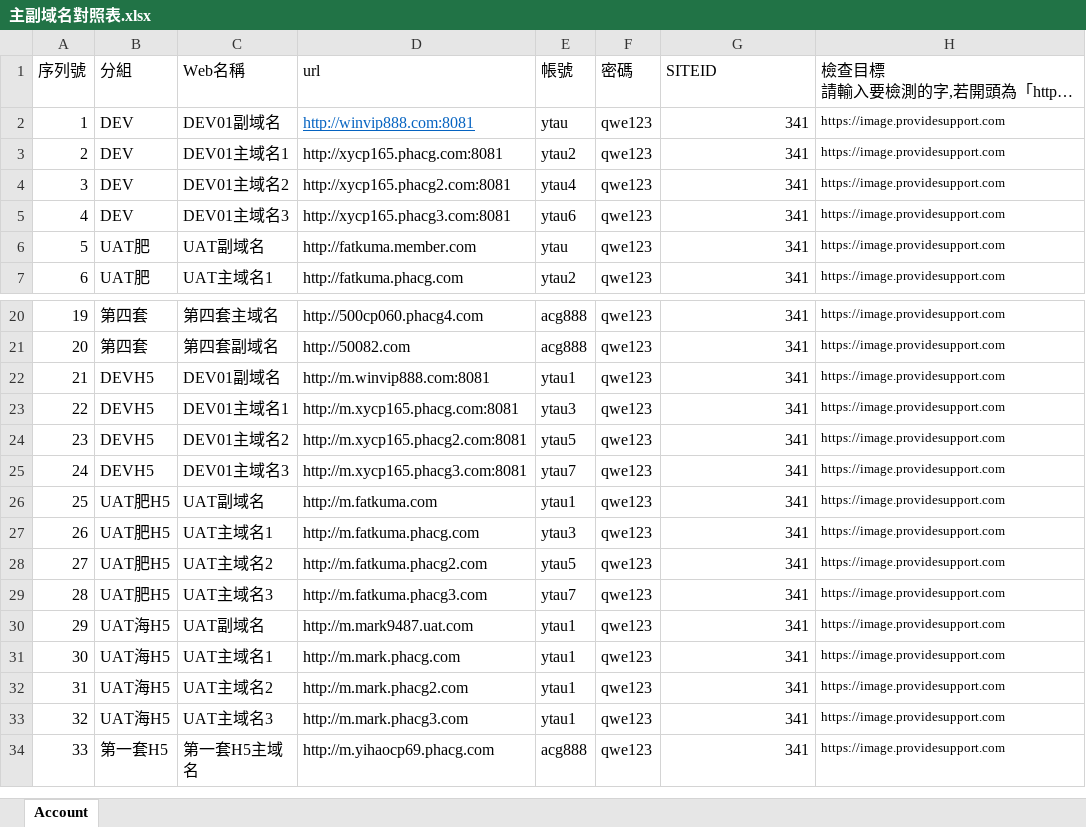
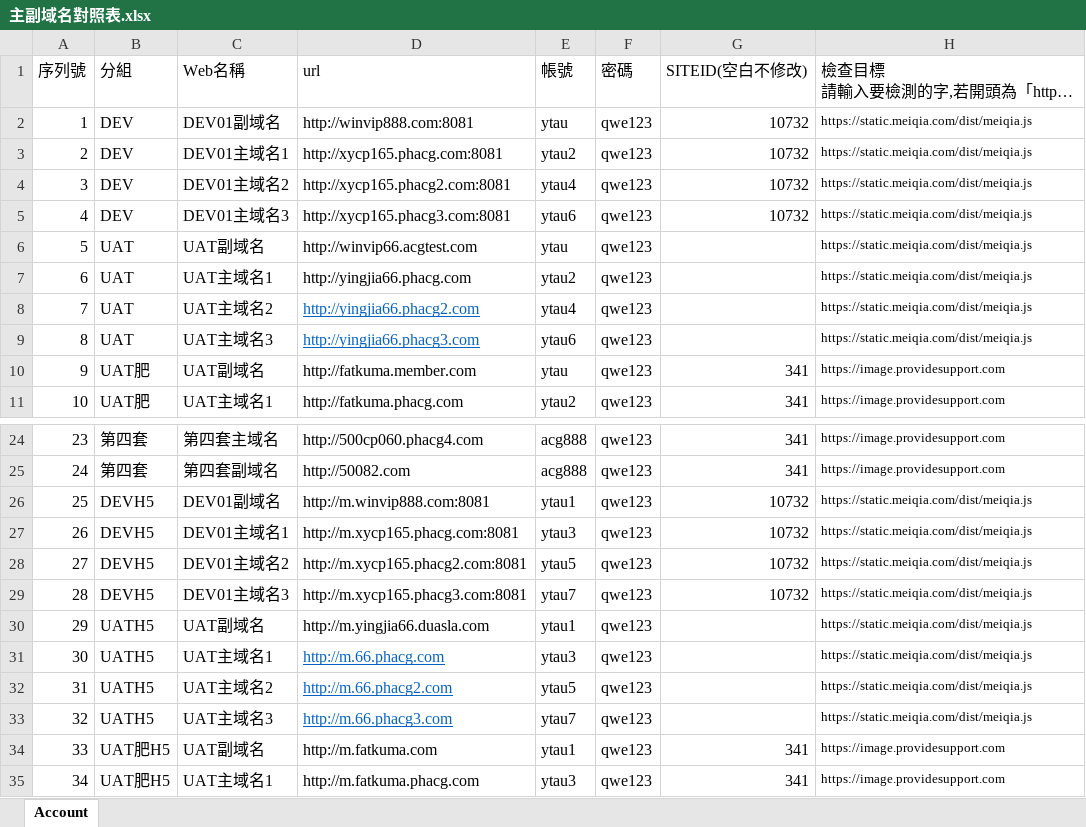
Before and after one commit to ytccoding/JSCheck, an Excel workbook: 主副域名對照表.xlsx, sheet Account, drawn as a sheet; only a part is shown, gaps mark what is left out; the shorter side is filled out with more unchanged rows; long unchanged cells end in …; values as stored, in another font and other column widths than the file's, no borders; addresses are those after the commit; the diff names each change by its address in the sheet, - before the commit and + after, or states it on an @@ line.

```diff
--- a/主副域名對照表.xlsx (sheet Account)
+++ b/主副域名對照表.xlsx (sheet Account)
-G1: SITEID
+G1: SITEID(空白不修改)
@@ D2 underline: on → off, text colour: #0563C1 → black @@
-G2:G5 (SITEID(空白不修改)): 341
+G2:G5 (SITEID(空白不修改)): 10732
-H2:H5: https://image.providesupport.com
+H2:H5: https://static.meiqia.com/dist/meiqia.js
+row 6: 5 | UAT | UAT副域名 | http://winvip66.acgtest.com | ytau | qwe123 |  | https://static.meiqia.com/dist/meiqia.js
+row 7: 6 | UAT | UAT主域名1 | http://yingjia66.phacg.com | ytau2 | qwe123 |  | https://static.meiqia.com/dist/meiqia.js
+row 8: 7 | UAT | UAT主域名2 | http://yingjia66.phacg2.com | ytau4 | qwe123 |  | https://static.meiqia.com/dist/meiqia.js
+row 9: 8 | UAT | UAT主域名3 | http://yingjia66.phacg3.com | ytau6 | qwe123 |  | https://static.meiqia.com/dist/meiqia.js
@@ column A (序列號) renumbered from row 10 down @@
-G26:G29 (SITEID(空白不修改)): 341
+G26:G29 (SITEID(空白不修改)): 10732
-H26:H29: https://image.providesupport.com
+H26:H29: https://static.meiqia.com/dist/meiqia.js
+row 30: 29 | UATH5 | UAT副域名 | http://m.yingjia66.duasla.com | ytau1 | qwe123 |  | https://static.meiqia.com/dist/meiqia.js
+row 31: 30 | UATH5 | UAT主域名1 | http://m.66.phacg.com | ytau3 | qwe123 |  | https://static.meiqia.com/dist/meiqia.js
+row 32: 31 | UATH5 | UAT主域名2 | http://m.66.phacg2.com | ytau5 | qwe123 |  | https://static.meiqia.com/dist/meiqia.js
+row 33: 32 | UATH5 | UAT主域名3 | http://m.66.phacg3.com | ytau7 | qwe123 |  | https://static.meiqia.com/dist/meiqia.js
```
Also changed, not shown: 檢查JS用.xlsx, 15 other files.
